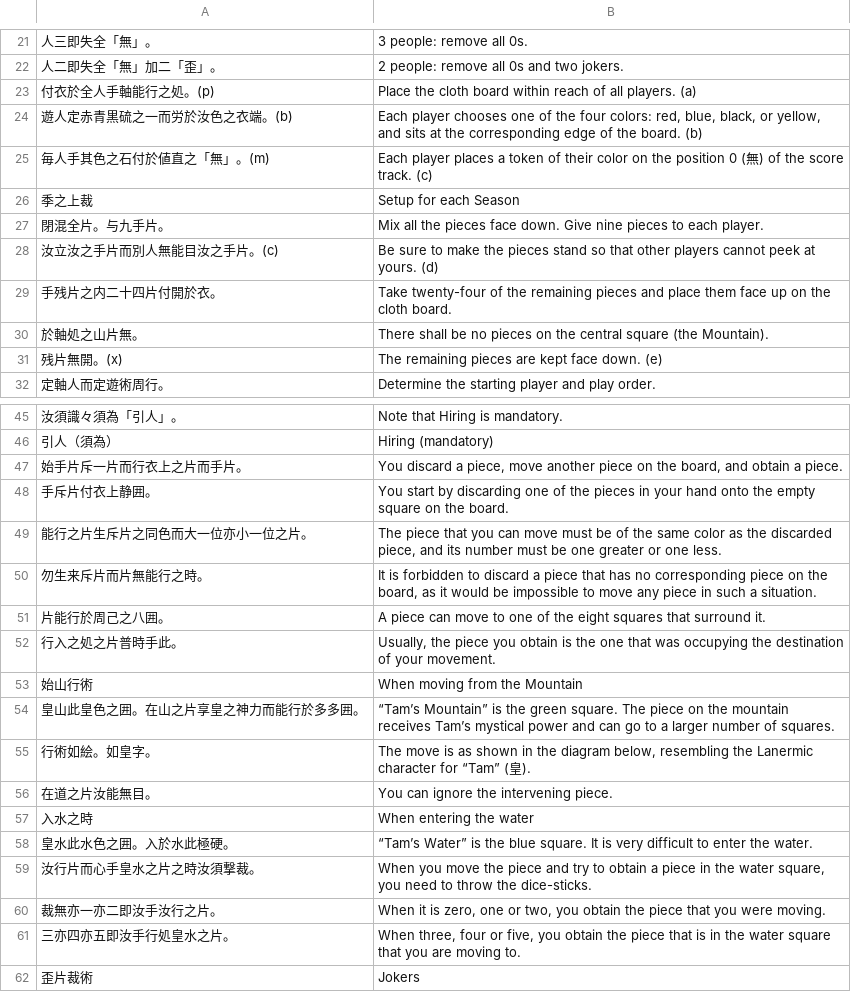
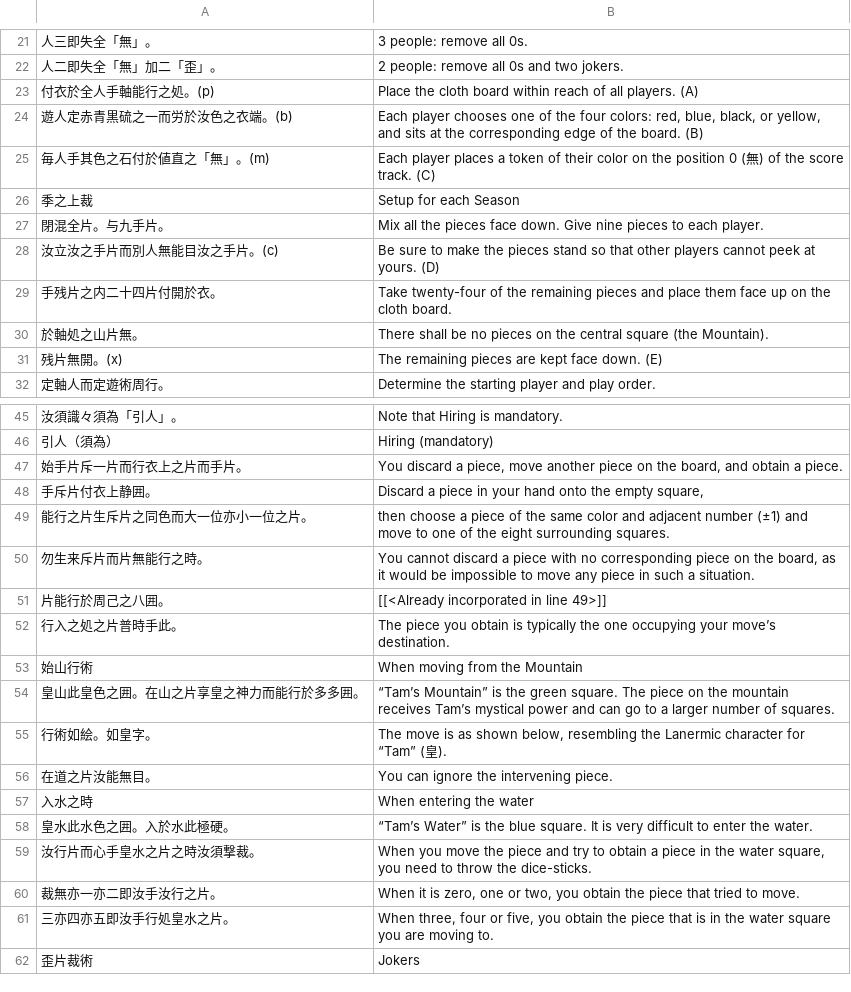
Before and after one commit to yasusho/lanerme_traditional_games, a TSV file: lauzait_cep/燐→英.tsv, drawn as a sheet; only a part is shown, gaps mark what is left out; the diff covers the shown part only.

```diff
--- a/lauzait_cep/燐→英.tsv
+++ b/lauzait_cep/燐→英.tsv
@@ -22,11 +22,11 @@
 人二即失全「無」加二「歪」。	2 people: remove all 0s and two jokers.
-付衣於全人手軸能行之処。(p)	Place the cloth board within reach of all players. (a)
-遊人定赤青黒硫之一而労於汝色之衣端。(b)	Each player chooses one of the four colors: red, blue, black, or yellow, and sits at the corresponding edge of the board. (b)
-毎人手其色之石付於値直之「無」。(m)	Each player places a token of their color on the position 0 (無) of the score track. (c)
+付衣於全人手軸能行之処。(p)	Place the cloth board within reach of all players. (A)
+遊人定赤青黒硫之一而労於汝色之衣端。(b)	Each player chooses one of the four colors: red, blue, black, or yellow, and sits at the corresponding edge of the board. (B)
+毎人手其色之石付於値直之「無」。(m)	Each player places a token of their color on the position 0 (無) of the score track. (C)
 季之上裁	Setup for each Season
 閉混全片。与九手片。	Mix all the pieces face down. Give nine pieces to each player.
-汝立汝之手片而別人無能目汝之手片。(c)	Be sure to make the pieces stand so that other players cannot peek at yours. (d)
+汝立汝之手片而別人無能目汝之手片。(c)	Be sure to make the pieces stand so that other players cannot peek at yours. (D)
 手残片之内二十四片付開於衣。	Take twenty-four of the remaining pieces and place them face up on the cloth board.
 於軸処之山片無。	There shall be no pieces on the central square (the Mountain).
-残片無開。(x)	The remaining pieces are kept face down. (e)
+残片無開。(x)	The remaining pieces are kept face down. (E)
 定軸人而定遊術周行。	Determine the starting player and play order.
@@ -47,10 +47,10 @@
 始手片斥一片而行衣上之片而手片。	You discard a piece, move another piece on the board, and obtain a piece.
-手斥片付衣上静囲。	You start by discarding one of the pieces in your hand onto the empty square on the board.
-能行之片生斥片之同色而大一位亦小一位之片。	The piece that you can move must be of the same color as the discarded piece, and its number must be one greater or one less.
-勿生来斥片而片無能行之時。	It is forbidden to discard a piece that has no corresponding piece on the board, as it would be impossible to move any piece in such a situation.
-片能行於周己之八囲。	A piece can move to one of the eight squares that surround it.
-行入之処之片普時手此。	Usually, the piece you obtain is the one that was occupying the destination of your movement.
+手斥片付衣上静囲。	Discard a piece in your hand onto the empty square,
+能行之片生斥片之同色而大一位亦小一位之片。	then choose  a piece of the same color and adjacent number (±1) and move to one of the eight surrounding squares.
+勿生来斥片而片無能行之時。	You cannot discard a piece with no corresponding piece on the board, as it would be impossible to move any piece in such a situation.
+片能行於周己之八囲。	[[<Already incorporated in line 49>]]
+行入之処之片普時手此。	The piece you obtain is typically the one occupying your move’s destination.
 始山行術	When moving from the Mountain
 皇山此皇色之囲。在山之片享皇之神力而能行於多多囲。	“Tam’s Mountain” is the green square. The piece on the mountain receives Tam’s mystical power and can go to a larger number of squares.
-行術如絵。如皇字。	The move is as shown in the diagram below, resembling the Lanermic character for “Tam” (皇).
+行術如絵。如皇字。	The move is as shown below, resembling the Lanermic character for “Tam” (皇).
 在道之片汝能無目。	You can ignore the intervening piece.
@@ -59,4 +59,4 @@
 汝行片而心手皇水之片之時汝須撃裁。	When you move the piece and try to obtain a piece in the water square, you need to throw the dice-sticks.
-裁無亦一亦二即汝手汝行之片。	When it is zero, one or two, you obtain the piece that you were moving.
-三亦四亦五即汝手行処皇水之片。	When three, four or five, you obtain the piece that is in the water square that you are moving to.
+裁無亦一亦二即汝手汝行之片。	When it is zero, one or two, you obtain the piece that tried to move.
+三亦四亦五即汝手行処皇水之片。	When three, four or five, you obtain the piece that is in the water square you are moving to.
 歪片裁術	Jokers
```
Also changed, not shown: 12 edited cells elsewhere in this file, 1 other file.
